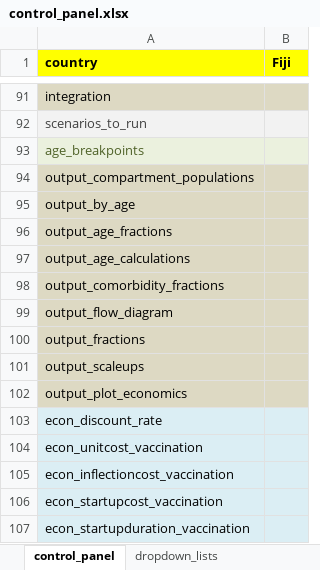
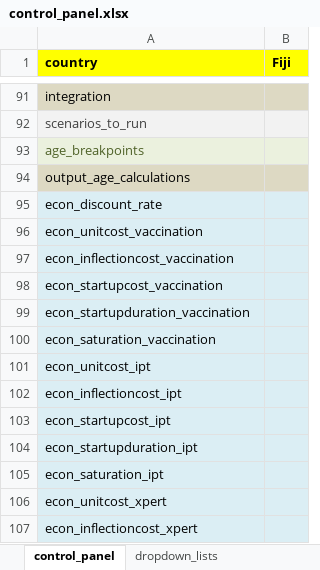
Before and after one commit to monash-emu/AuTuMN, an Excel workbook: autumn/xls/control_panel.xlsx, sheet control_panel, drawn as a sheet; only a part is shown, gaps mark what is left out; the shorter side is filled out with more unchanged rows; values as stored, in another font and other column widths than the file's, no borders; the diff names each change by its address in the sheet, - before the commit and + after, or states it on an @@ line.

```diff
--- a/autumn/xls/control_panel.xlsx (sheet control_panel)
+++ b/autumn/xls/control_panel.xlsx (sheet control_panel)
-row 94: output_compartment_populations
-row 95: output_by_age
-row 96: output_age_fractions
-row 98: output_comorbidity_fractions
-row 99: output_flow_diagram
-row 100: output_fractions
-row 101: output_scaleups
-row 102: output_plot_economics
```
Also changed, not shown: 3 other files.
